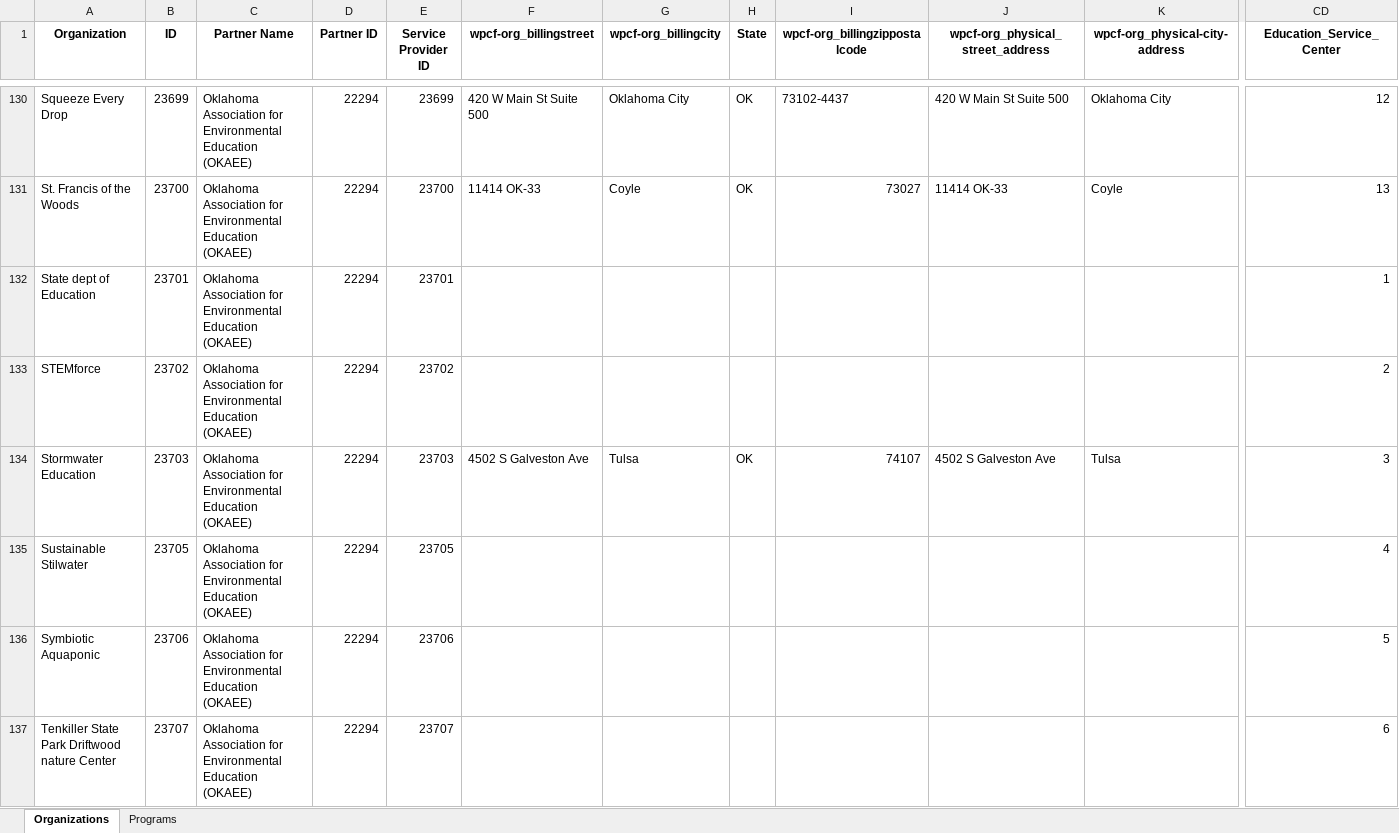
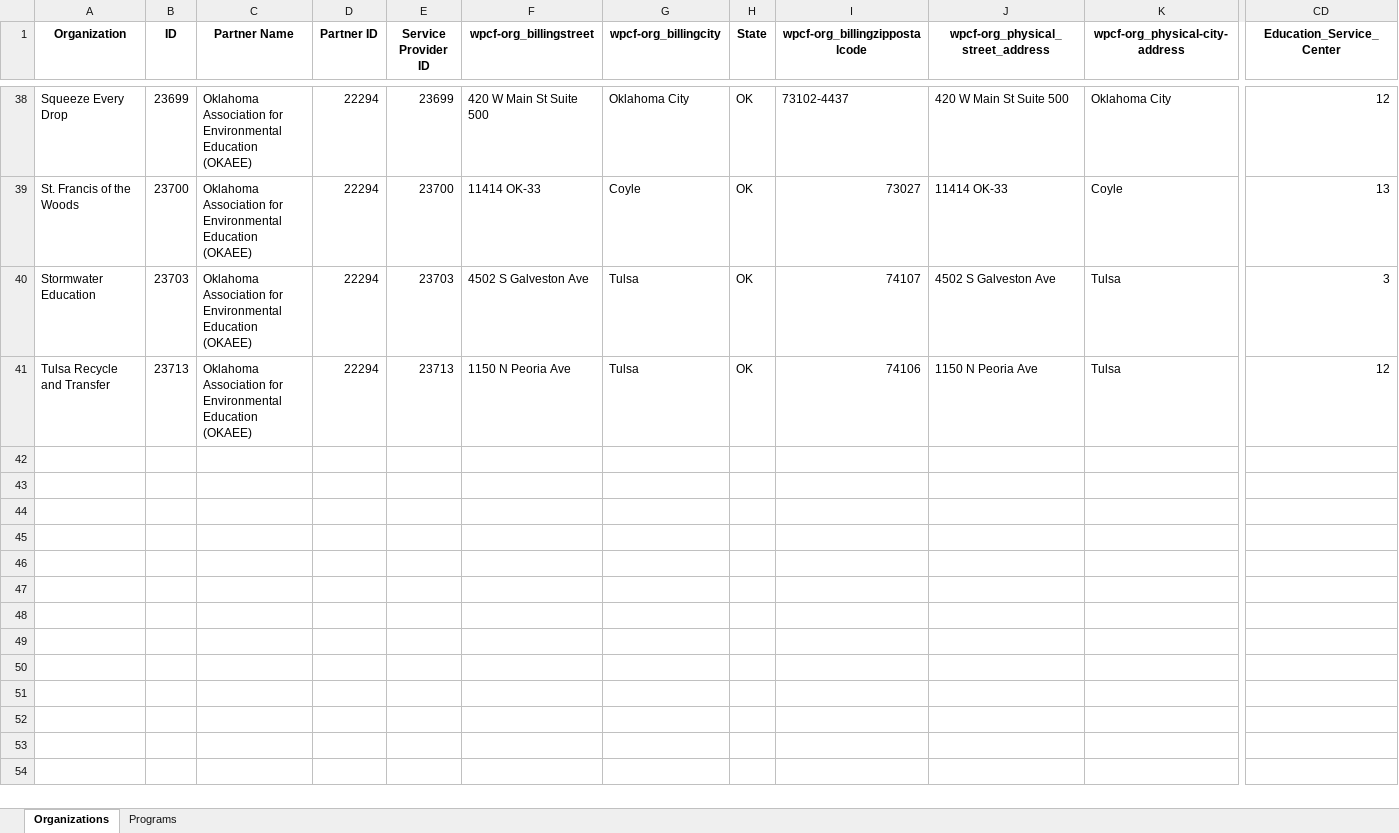
Before and after one commit to GenThrive/Oklahoma, an Excel workbook: data/modified_file.xlsx, sheet Organizations, drawn as a sheet; only a part is shown, gaps mark what is left out; the shorter side is filled out with more unchanged rows; values as stored, in another font and other column widths than the file's, no borders; rows hold the shown columns only; the diff covers the shown part only; the diff names each change by its address in the sheet, - before the commit and + after, or states it on an @@ line.

Commit message:
centered map and got rid of blanks

```diff
--- a/data/modified_file.xlsx (sheet Organizations)
+++ b/data/modified_file.xlsx (sheet Organizations)
-row 132: State dept of Education | 23701 | Oklahoma Association for Environmental Education (OKAEE) | 22294 | 23701 |  |  |  |  |  |  | 1
-row 133: STEMforce | 23702 | Oklahoma Association for Environmental Education (OKAEE) | 22294 | 23702 |  |  |  |  |  |  | 2
-row 135: Sustainable Stilwater | 23705 | Oklahoma Association for Environmental Education (OKAEE) | 22294 | 23705 |  |  |  |  |  |  | 4
-row 136: Symbiotic Aquaponic | 23706 | Oklahoma Association for Environmental Education (OKAEE) | 22294 | 23706 |  |  |  |  |  |  | 5
-row 137: Tenkiller State Park Driftwood nature Center | 23707 | Oklahoma Association for Environmental Education (OKAEE) | 22294 | 23707 |  |  |  |  |  |  | 6
```
Also changed, not shown: 108 removed rows elsewhere in this sheet, sheet Programs, data/data_dictionary_current.xlsx, 2 other files.
